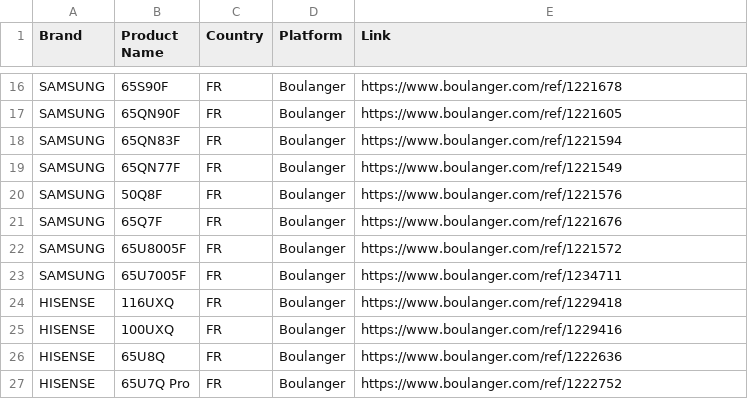
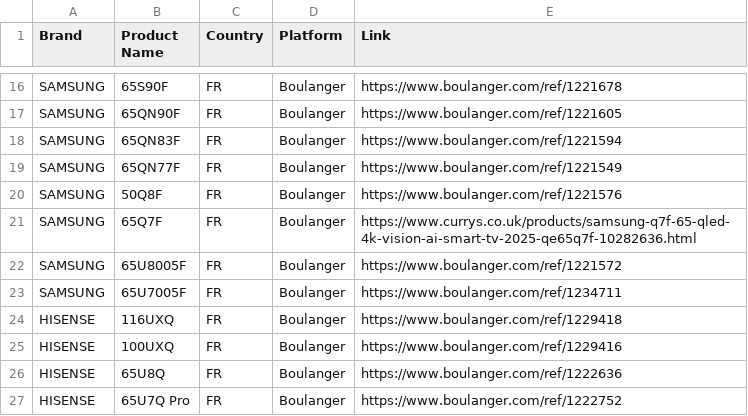
Before and after one commit to Mrjie7205/TV_Price_Monitor, a CSV file: products.csv, drawn as a sheet; only a part is shown, gaps mark what is left out.

```diff
--- a/products.csv
+++ b/products.csv
@@ -20,3 +20,3 @@ SAMSUNG,65QN77F,FR,Boulanger,https://www.boulanger.com/ref/1221549
 SAMSUNG,50Q8F,FR,Boulanger,https://www.boulanger.com/ref/1221576
-SAMSUNG,65Q7F,FR,Boulanger,https://www.boulanger.com/ref/1221676
+SAMSUNG,65Q7F,FR,Boulanger,https://www.currys.co.uk/products/samsung-q7f-65-qled-4k-vision-ai-smart-tv-2025-qe65q7f-10282636.html
 SAMSUNG,65U8005F,FR,Boulanger,https://www.boulanger.com/ref/1221572
```
Also changed, not shown: prices.csv.
